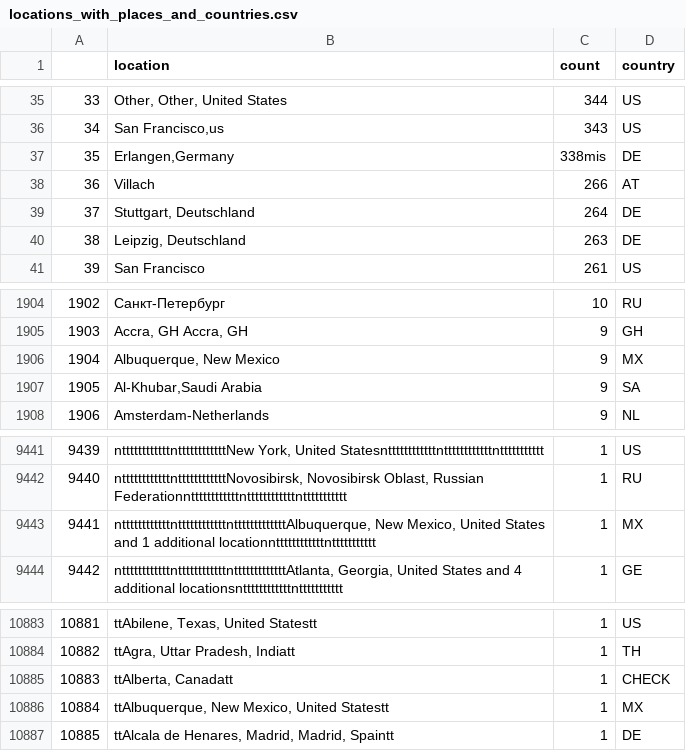
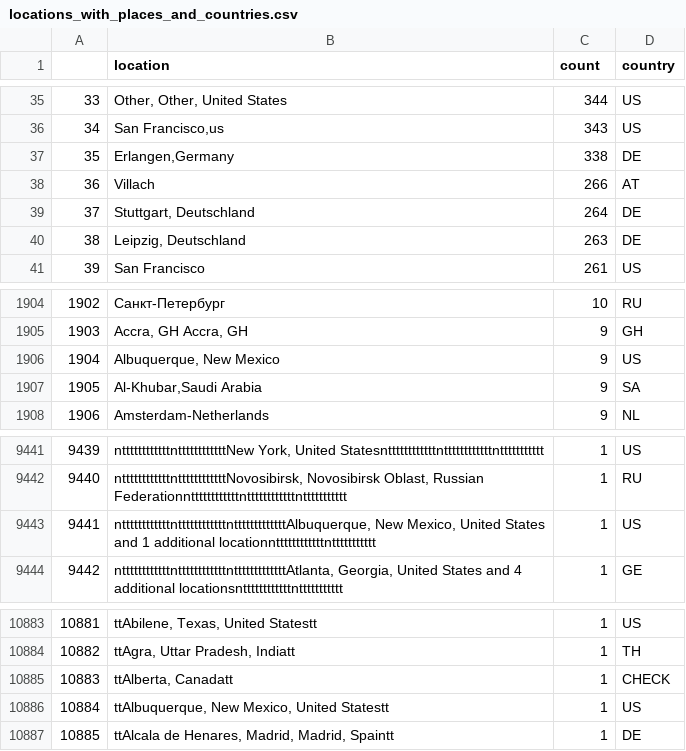
Before and after one commit to Jeifai/JeifaiUtilities, a CSV file: inital_places_countries_extractor/places_dataset/locations_with_places_and_countries.csv (was inital_places_countries_extractor/locations_with_places_and_countries.csv), drawn as a sheet; only a part is shown, gaps mark what is left out; the diff names each change by its address in the sheet, - before the commit and + after, or states it on an @@ line.

```diff
--- a/inital_places_countries_extractor/locations_with_places_and_countries.csv
+++ b/inital_places_countries_extractor/places_dataset/locations_with_places_and_countries.csv
-C37 (count): 338mis
+C37 (count): 338
-D1906 (country): MX
+D1906 (country): US
-D9443 (country): MX
+D9443 (country): US
-D10886 (country): MX
+D10886 (country): US
```
Also changed, not shown: 7 other files.
